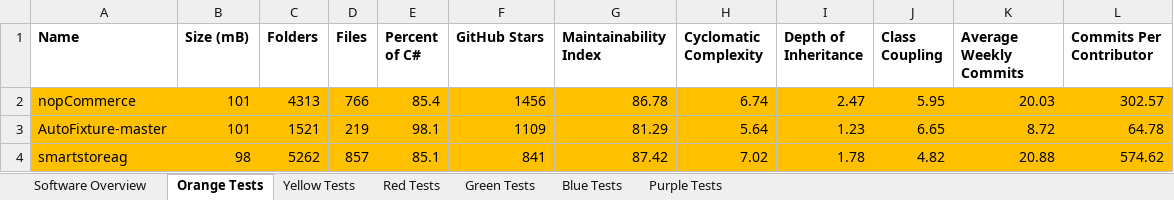
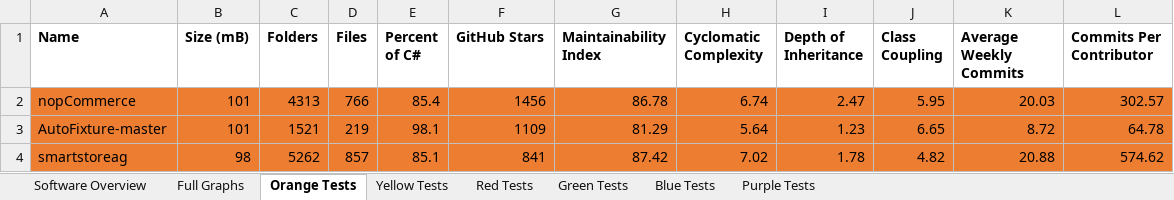
Before and after one commit to Tasswon/Software-Research-Project, an Excel workbook: OSS Projects.xlsx, sheet Orange Tests, drawn as a sheet; values as stored, in another font and other column widths than the file's, no borders; the diff names each change by its address in the sheet, - before the commit and + after, or states it on an @@ line.

Commit message:
Concluded the research graph

```diff
--- a/OSS Projects.xlsx (sheet Orange Tests)
+++ b/OSS Projects.xlsx (sheet Orange Tests)
+sheet tab: Full Graphs
-A2:L4 fill: #FFC000
+A2:L4 fill: #ED7D31
```
Also changed, not shown: sheet Software Overview, charts or pictures.
